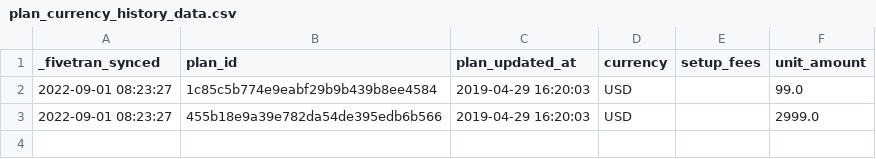
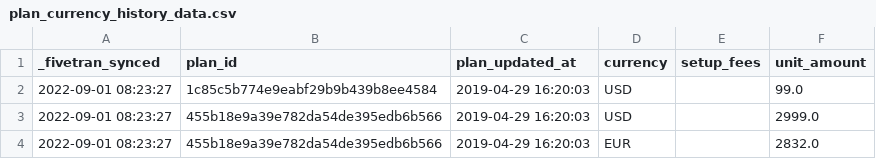
Before and after one commit to fivetran/dbt_recurly_source, a CSV file: integration_tests/seeds/plan_currency_history_data.csv, drawn as a sheet.

Commit message:
Update CHANGELOG, add currency test, regen docs

```diff
--- a/integration_tests/seeds/plan_currency_history_data.csv
+++ b/integration_tests/seeds/plan_currency_history_data.csv
@@ -3 +3,2 @@ _fivetran_synced,plan_id,plan_updated_at,currency,setup_fees,unit_amount
 2022-09-01 08:23:27,455b18e9a39e782da54de395edb6b566,2019-04-29 16:20:03,USD,,2999.0
+2022-09-01 08:23:27,455b18e9a39e782da54de395edb6b566,2019-04-29 16:20:03,EUR,,2832.0
```
Also changed, not shown: integration_tests/seeds/invoice_history_data.csv, 5 other files.
